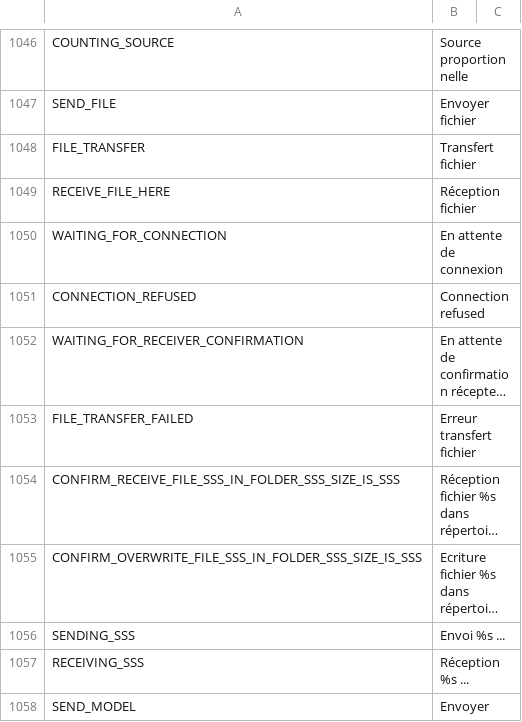
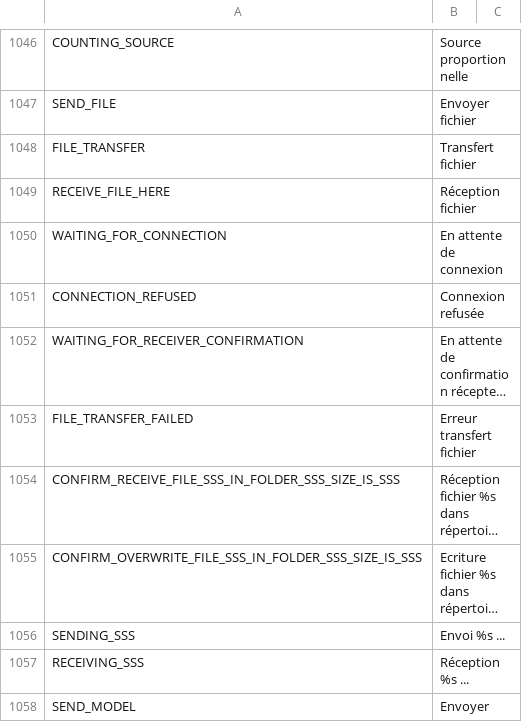
Before and after one commit to tbrautaset/ETHOS-Feedback-Community, a CSV file: translations/display/fr.csv, drawn as a sheet; only a part is shown, gaps mark what is left out; long unchanged cells end in …; the diff names each change by its address in the sheet, - before the commit and + after, or states it on an @@ line.

Commit message:
Update fr.csv

```diff
--- a/translations/display/fr.csv
+++ b/translations/display/fr.csv
-B1051: Connection refused
+B1051: Connexion refusée
```
